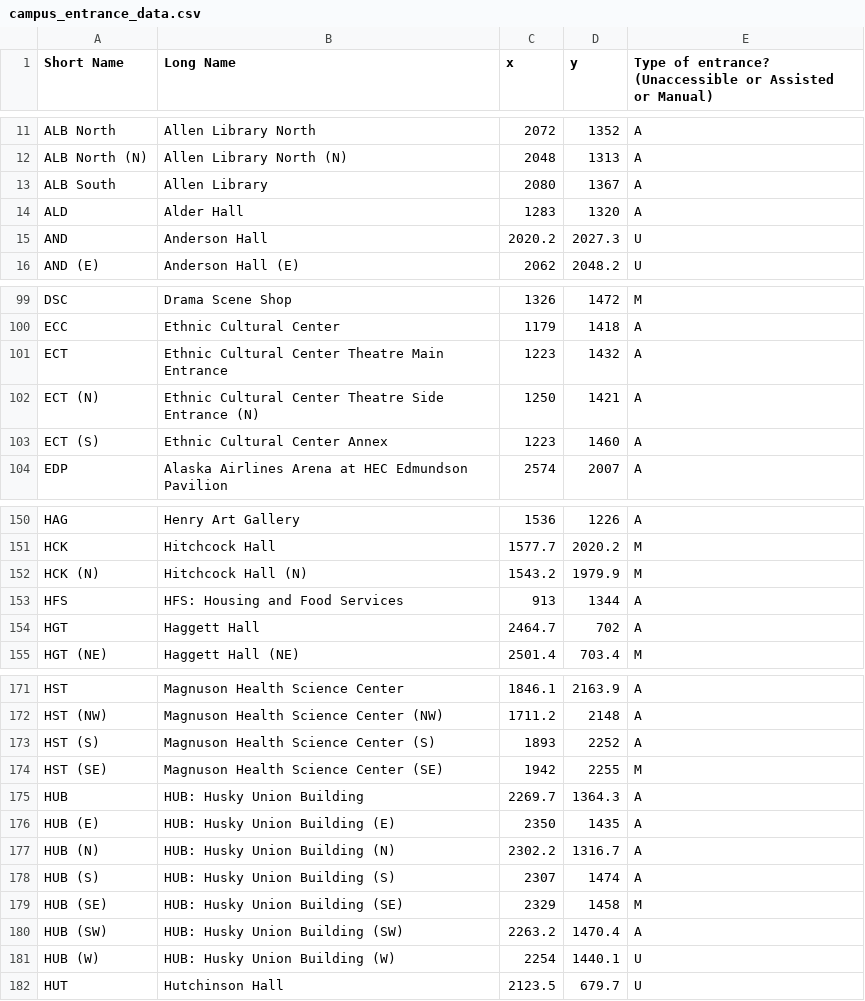
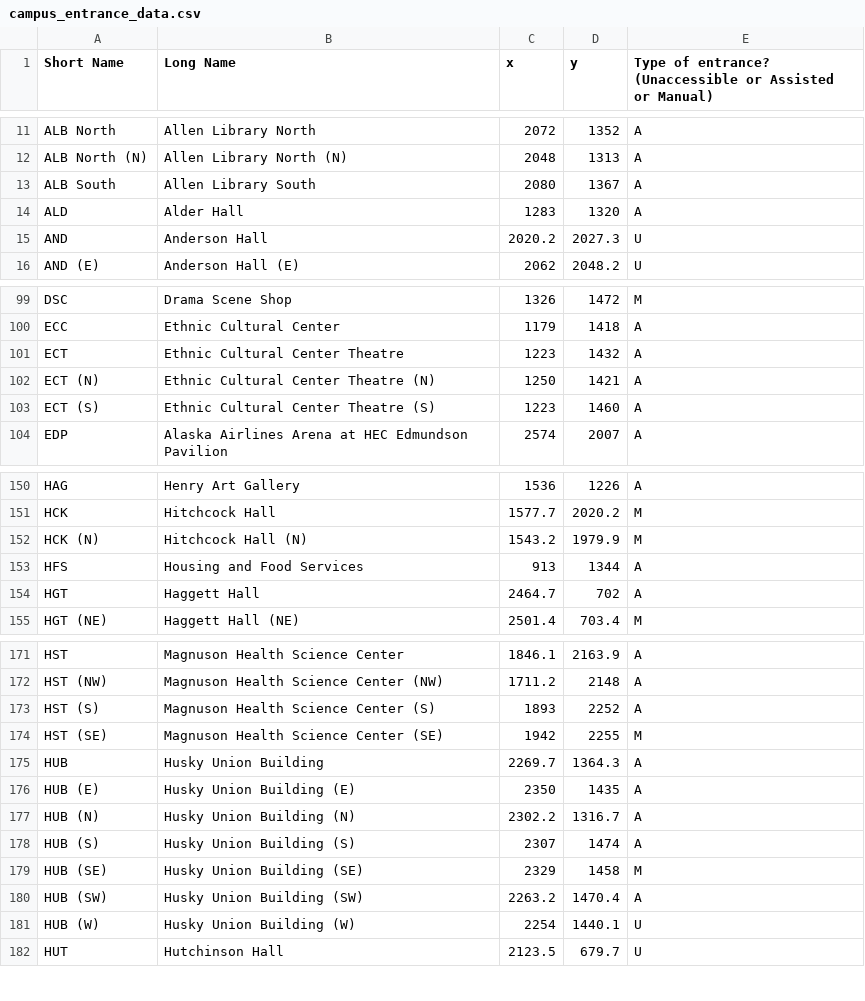
Before and after one commit to AccessUW/AccessUW, a CSV file: app/src/main/res/raw/campus_entrance_data.csv, drawn as a sheet; only a part is shown, gaps mark what is left out.

Commit message:
Updated slightly flawed description data that didn't align with entrance data

```diff
--- a/app/src/main/res/raw/campus_entrance_data.csv
+++ b/app/src/main/res/raw/campus_entrance_data.csv
@@ -12,3 +12,3 @@ ALB North,Allen Library North,2072,1352,A
 ALB North (N),Allen Library North (N),2048,1313,A
-ALB South,Allen Library,2080,1367,A
+ALB South,Allen Library South,2080,1367,A
 ALD,Alder Hall,1283,1320,A
@@ -100,5 +100,5 @@ DSC,Drama Scene Shop,1326,1472,M
 ECC,Ethnic Cultural Center,1179,1418,A
-ECT,Ethnic Cultural Center Theatre Main Entrance,1223,1432,A
-ECT (N),Ethnic Cultural Center Theatre Side Entrance (N),1250,1421,A
-ECT (S),Ethnic Cultural Center Annex,1223,1460,A
+ECT,Ethnic Cultural Center Theatre,1223,1432,A
+ECT (N),Ethnic Cultural Center Theatre (N),1250,1421,A
+ECT (S),Ethnic Cultural Center Theatre (S),1223,1460,A
 EDP,Alaska Airlines Arena at HEC Edmundson Pavilion,2574,2007,A
@@ -152,3 +152,3 @@ HCK,Hitchcock Hall,1577.7,2020.2,M
 HCK (N),Hitchcock Hall (N),1543.2,1979.9,M
-HFS,HFS: Housing and Food Services,913,1344,A
+HFS,Housing and Food Services,913,1344,A
 HGT,Haggett Hall,2464.7,702,A
@@ -174,9 +174,9 @@ HST (S),Magnuson Health Science Center (S),1893,2252,A
 HST (SE),Magnuson Health Science Center (SE),1942,2255,M
-HUB,HUB: Husky Union Building,2269.7,1364.3,A
-HUB (E),HUB: Husky Union Building (E),2350,1435,A
-HUB (N),HUB: Husky Union Building (N),2302.2,1316.7,A
-HUB (S),HUB: Husky Union Building (S),2307,1474,A
-HUB (SE),HUB: Husky Union Building (SE),2329,1458,M
-HUB (SW),HUB: Husky Union Building (SW),2263.2,1470.4,A
-HUB (W),HUB: Husky Union Building (W),2254,1440.1,U
+HUB,Husky Union Building,2269.7,1364.3,A
+HUB (E),Husky Union Building (E),2350,1435,A
+HUB (N),Husky Union Building (N),2302.2,1316.7,A
+HUB (S),Husky Union Building (S),2307,1474,A
+HUB (SE),Husky Union Building (SE),2329,1458,M
+HUB (SW),Husky Union Building (SW),2263.2,1470.4,A
+HUB (W),Husky Union Building (W),2254,1440.1,U
 HUT,Hutchinson Hall,2123.5,679.7,U
```
Also changed, not shown: app/src/main/res/raw/campus_descriptions_data.csv.
